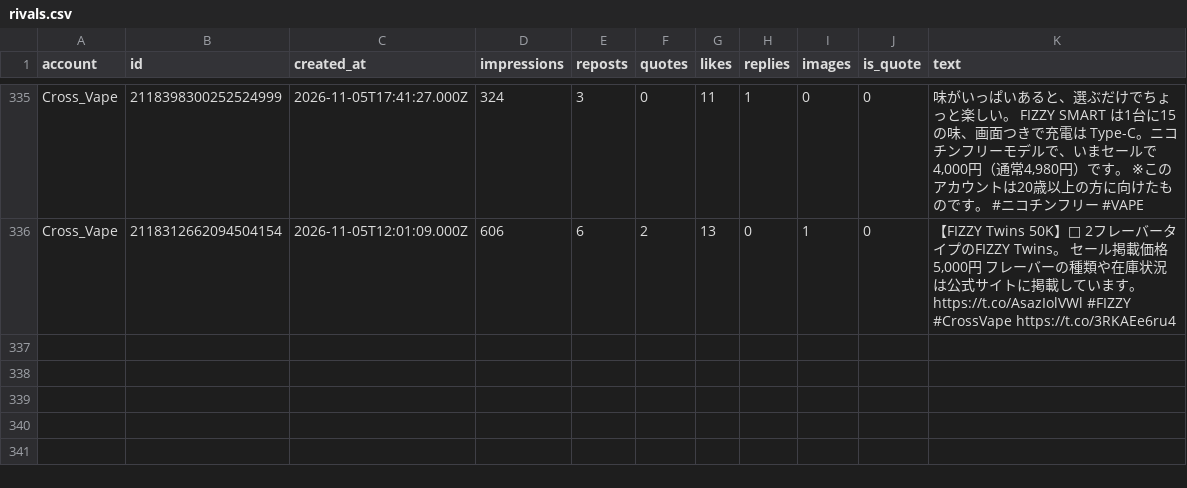
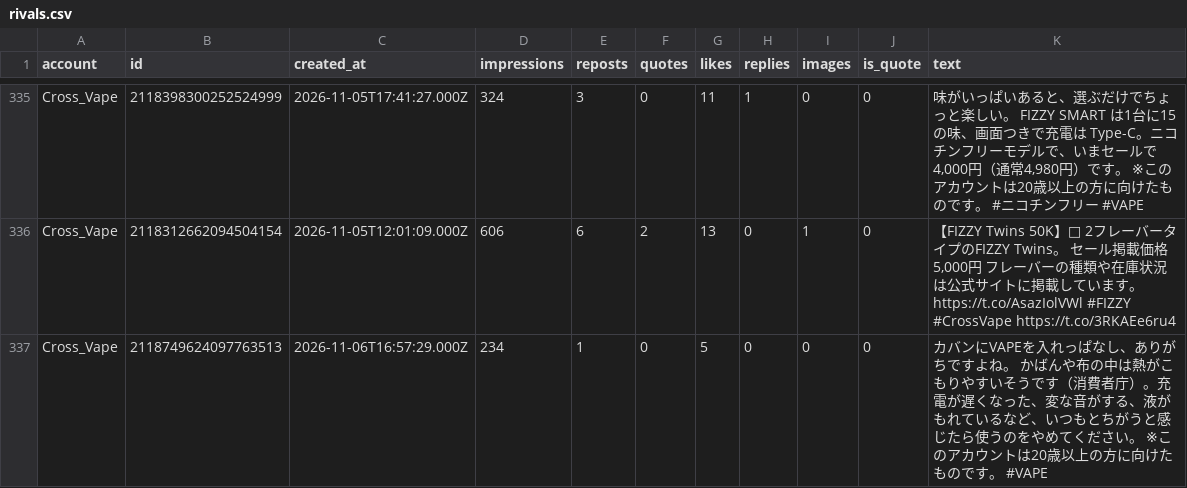
Before and after one commit to shopippi/BV_SNS, a CSV file: data/rivals.csv, drawn as a sheet; only a part is shown, gaps mark what is left out; the diff names each change by its address in the sheet, - before the commit and + after, or states it on an @@ line.

```diff
--- a/data/rivals.csv
+++ b/data/rivals.csv
+row 337: Cross_Vape | 2118749624097763513 | 2026-11-06T16:57:29.000Z | 234 | 1 | 0 | 5 | 0 | 0 | 0 | カバンにVAPEを入れっぱなし、ありがちですよね。 かばんや布の中は熱がこもりやすいそうです（消費者庁）。充電が遅くなった、変な音がする、液がもれているなど、いつもとちがうと感じたら使うのをやめてください。 ※このアカウントは20歳以上の方に向けたものです。 #VAPE
```
Also changed, not shown: 1 other file.
